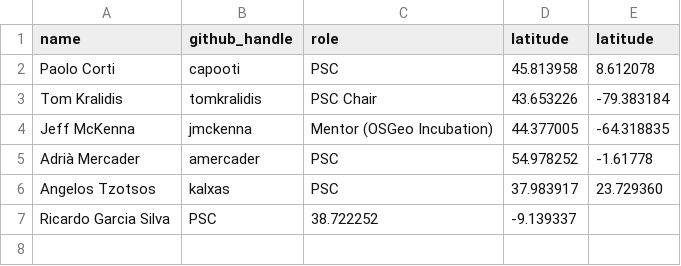
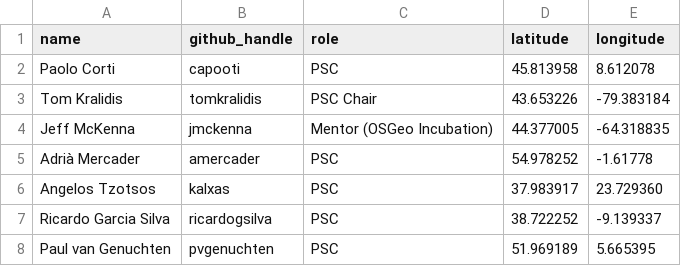
Before and after one commit to geopython/pycsw.org, a CSV file: community/psc.csv, drawn as a sheet.

```diff
--- a/community/psc.csv
+++ b/community/psc.csv
@@ -1,2 +1,2 @@
-name,github_handle,role,latitude,latitude
+name,github_handle,role,latitude,longitude
 Paolo Corti,capooti,PSC,45.813958,8.612078
@@ -6,2 +6,3 @@ Adrià Mercader,amercader,PSC,54.978252,-1.61778
 Angelos Tzotsos,kalxas,PSC,37.983917,23.729360
-Ricardo Garcia Silva,PSC,38.722252,-9.139337
+Ricardo Garcia Silva,ricardogsilva,PSC,38.722252,-9.139337
+Paul van Genuchten,pvgenuchten,PSC,51.969189,5.665395
```
Also changed, not shown: 2 other files.
